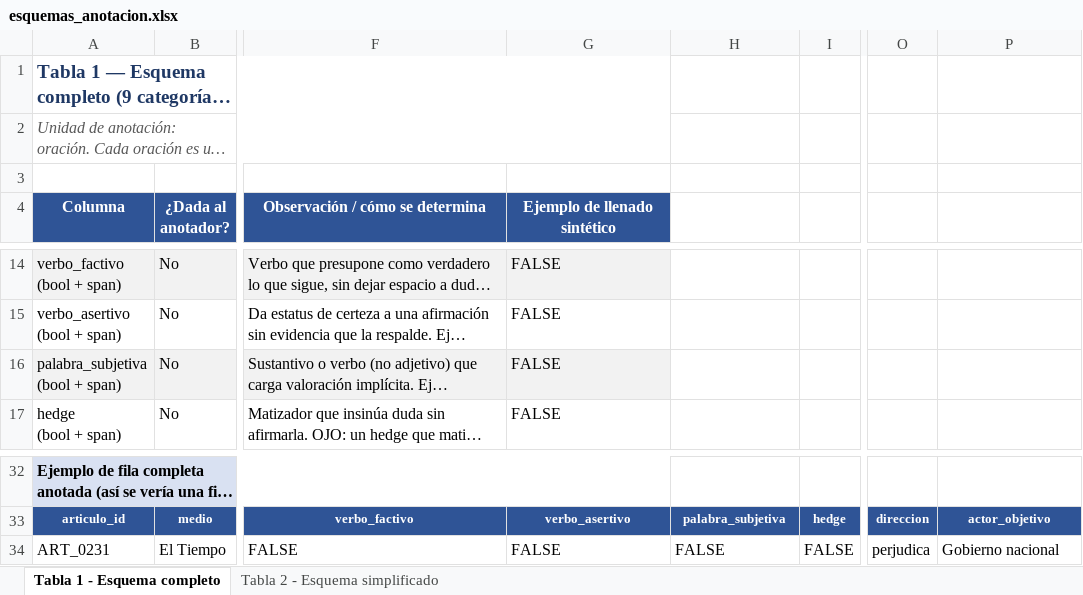
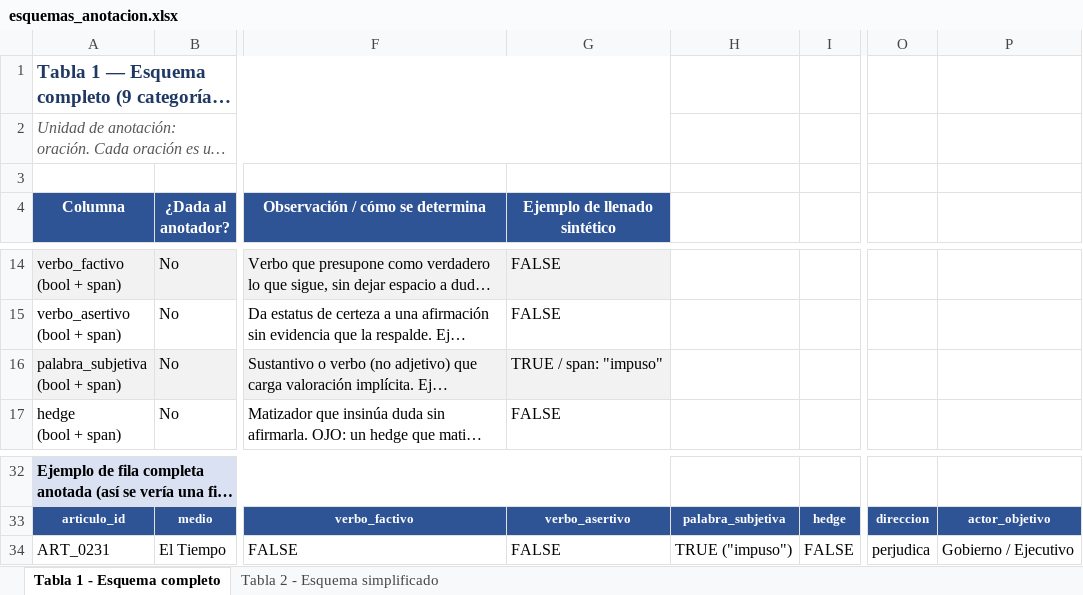
Before and after one commit to tux1984/SesgoCognitivo, an Excel workbook: data/corpus/esquemas_anotacion.xlsx, sheet Tabla 1 - Esquema completo, drawn as a sheet; only a part is shown, gaps mark what is left out; long unchanged cells end in …; values as stored, in another font and other column widths than the file's, no borders; the diff names each change by its address in the sheet, - before the commit and + after, or states it on an @@ line.

Commit message:
fix(anotacion): corrige el ejemplo del esquema y lo alinea con la leyenda
El ejemplo de fila completa usaba "Gobierno nacional" como actor_objetivo,
valor que no existe en la lista cerrada de 9 opciones; queda en
"Gobierno / Ejecutivo".

La misma oracion de ejemplo estaba anotada distinto en los dos documentos
que ve el anotador: la leyenda del corpus marcaba palabra_subjetiva en TRUE
con span "impuso" y esquemas_anotacion en FALSE. Se adopta la version de la
leyenda, que es la correcta por definicion de la categoria, y la Tabla 2
pasa a mostrar los 3 hallazgos de la oracion en vez de 2.

```diff
--- a/data/corpus/esquemas_anotacion.xlsx (sheet Tabla 1 - Esquema completo)
+++ b/data/corpus/esquemas_anotacion.xlsx (sheet Tabla 1 - Esquema completo)
-G16 (Ejemplo de llenado sintético): FALSE
+G16 (Ejemplo de llenado sintético): TRUE / span: "impuso"
-H34: FALSE
+H34: TRUE ("impuso")
-P34: Gobierno nacional
+P34: Gobierno / Ejecutivo
```
Also changed, not shown: sheet Tabla 2 - Esquema simplificado.
